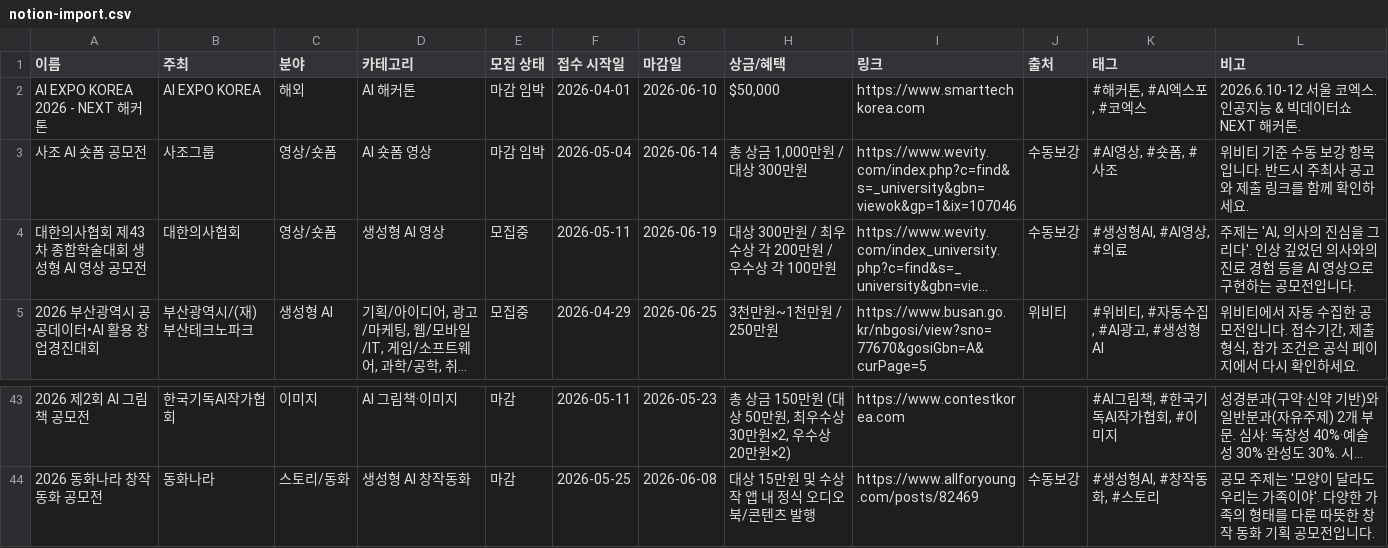
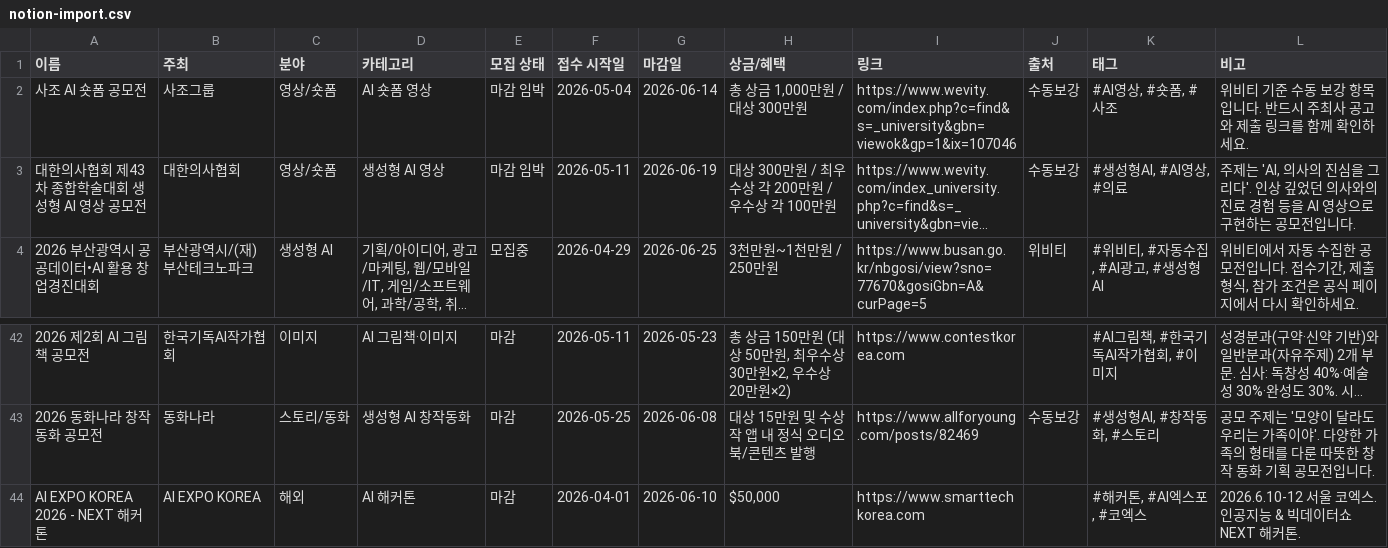
Before and after one commit to gordonte298-coder/-ai-competition-hub, a CSV file: data/notion-import.csv, drawn as a sheet; only a part is shown, gaps mark what is left out; long unchanged cells end in …; removed rows and columns are numbered as before the commit, all else as after; the diff names each change by its address in the sheet, - before the commit and + after, or states it on an @@ line.

```diff
--- a/data/notion-import.csv
+++ b/data/notion-import.csv
-row 2: AI EXPO KOREA 2026 - NEXT 해커톤 | AI EXPO KOREA | 해외 | AI 해커톤 | 마감 임박 | 2026-04-01 | 2026-06-10 | $50,000 | https://www.smarttechkorea.com |  | #해커톤, #AI엑스포, #코엑스 | 2026.6.10-12 서울 코엑스. 인공지능 & 빅데이터쇼 NEXT 해커톤.
-E3 (모집 상태): 모집중
+E3 (모집 상태): 마감 임박
+row 44: AI EXPO KOREA 2026 - NEXT 해커톤 | AI EXPO KOREA | 해외 | AI 해커톤 | 마감 | 2026-04-01 | 2026-06-10 | $50,000 | https://www.smarttechkorea.com |  | #해커톤, #AI엑스포, #코엑스 | 2026.6.10-12 서울 코엑스. 인공지능 & 빅데이터쇼 NEXT 해커톤.
```
Also changed, not shown: 2 other files.
